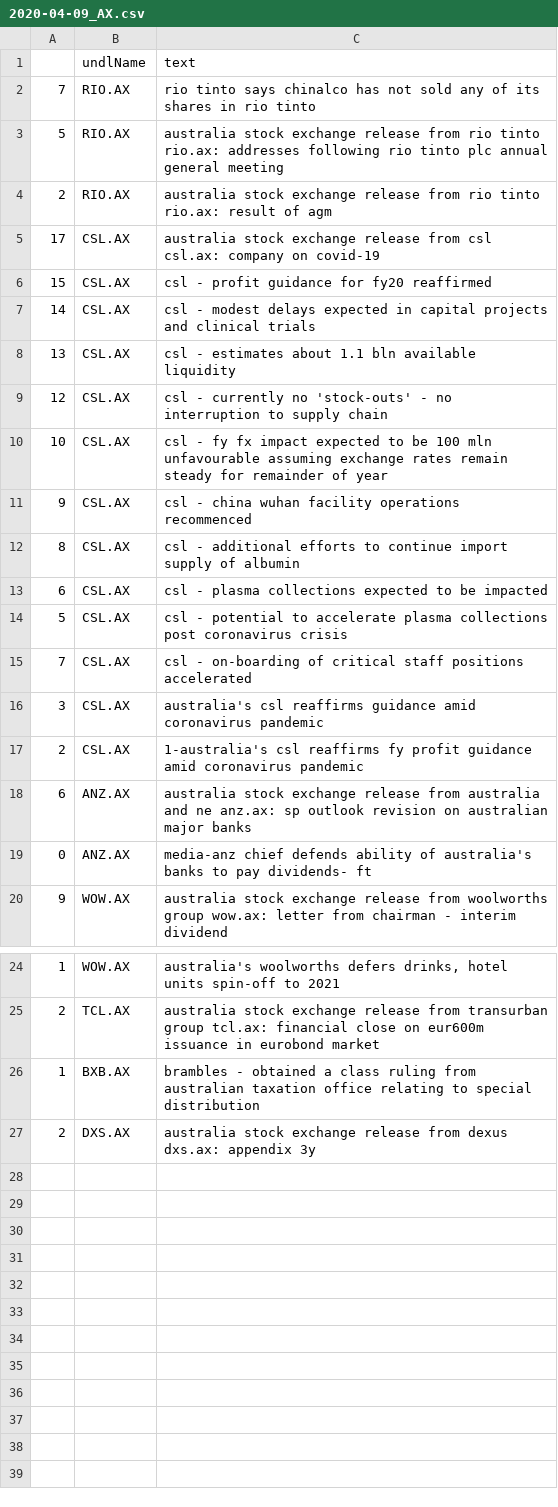
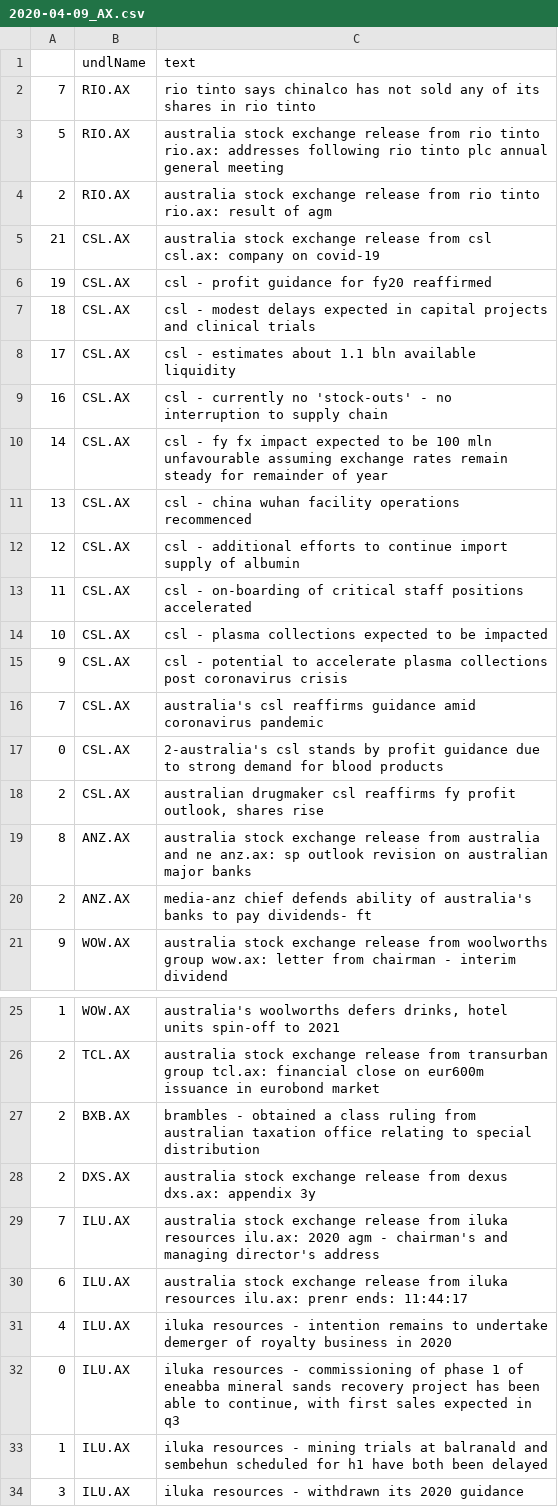
Before and after one commit to hoichunlaw/EventDriven, a CSV file: result/2020-04-09_AX.csv, drawn as a sheet; only a part is shown, gaps mark what is left out.

Commit message:
scheduled commit

```diff
--- a/result/2020-04-09_AX.csv
+++ b/result/2020-04-09_AX.csv
@@ -4,17 +4,18 @@
 2,RIO.AX,australia stock exchange release from rio tinto rio.ax: result of agm
-17,CSL.AX,australia stock exchange release from csl csl.ax: company on covid-19
-15,CSL.AX,csl  - profit guidance for fy20 reaffirmed
-14,CSL.AX,csl  - modest delays expected in capital projects and clinical trials
-13,CSL.AX,csl  - estimates about 1.1 bln available liquidity
-12,CSL.AX,csl  - currently no 'stock-outs' - no interruption to supply chain
-10,CSL.AX,csl - fy fx impact expected to be 100 mln unfavourable assuming exchange rates remain steady for remainder of year
-9,CSL.AX,csl  - china wuhan facility operations recommenced
-8,CSL.AX,csl  - additional efforts to continue import supply of albumin
-6,CSL.AX,csl  - plasma collections expected to be impacted
-5,CSL.AX,csl  - potential to accelerate plasma collections post coronavirus crisis
-7,CSL.AX,csl  - on-boarding of critical staff positions accelerated
-3,CSL.AX,australia's csl  reaffirms guidance amid coronavirus pandemic
-2,CSL.AX,1-australia's csl  reaffirms fy profit guidance amid coronavirus pandemic
-6,ANZ.AX,australia stock exchange release from australia and ne anz.ax: sp outlook revision on australian major banks
-0,ANZ.AX,media-anz chief defends ability of australia's banks to pay dividends- ft
+21,CSL.AX,australia stock exchange release from csl csl.ax: company on covid-19
+19,CSL.AX,csl  - profit guidance for fy20 reaffirmed
+18,CSL.AX,csl  - modest delays expected in capital projects and clinical trials
+17,CSL.AX,csl  - estimates about 1.1 bln available liquidity
+16,CSL.AX,csl  - currently no 'stock-outs' - no interruption to supply chain
+14,CSL.AX,csl - fy fx impact expected to be 100 mln unfavourable assuming exchange rates remain steady for remainder of year
+13,CSL.AX,csl  - china wuhan facility operations recommenced
+12,CSL.AX,csl  - additional efforts to continue import supply of albumin
+11,CSL.AX,csl  - on-boarding of critical staff positions accelerated
+10,CSL.AX,csl  - plasma collections expected to be impacted
+9,CSL.AX,csl  - potential to accelerate plasma collections post coronavirus crisis
+7,CSL.AX,australia's csl  reaffirms guidance amid coronavirus pandemic
+0,CSL.AX,2-australia's csl stands by profit guidance due to strong demand for blood products
+2,CSL.AX,"australian drugmaker csl reaffirms fy profit outlook, shares rise"
+8,ANZ.AX,australia stock exchange release from australia and ne anz.ax: sp outlook revision on australian major banks
+2,ANZ.AX,media-anz chief defends ability of australia's banks to pay dividends- ft
 9,WOW.AX,australia stock exchange release from woolworths group wow.ax: letter from chairman - interim dividend
@@ -25,3 +26,9 @@
 2,TCL.AX,australia stock exchange release from transurban group tcl.ax: financial close on eur600m issuance in eurobond market
-1,BXB.AX,brambles  - obtained a class ruling from australian taxation office relating to special distribution
+2,BXB.AX,brambles  - obtained a class ruling from australian taxation office relating to special distribution
 2,DXS.AX,australia stock exchange release from dexus dxs.ax: appendix 3y
+7,ILU.AX,australia stock exchange release from iluka resources ilu.ax: 2020 agm - chairman's and managing director's address
+6,ILU.AX,australia stock exchange release from iluka resources ilu.ax: prenr ends: 11:44:17
+4,ILU.AX,iluka resources  - intention remains to undertake demerger of royalty business in 2020
+0,ILU.AX,"iluka resources - commissioning of phase 1 of eneabba mineral sands recovery project has been able to continue, with first sales expected in q3"
+1,ILU.AX,iluka resources  -  mining trials at balranald and sembehun scheduled for h1 have both been delayed
+3,ILU.AX,iluka resources  - withdrawn its 2020 guidance
```
